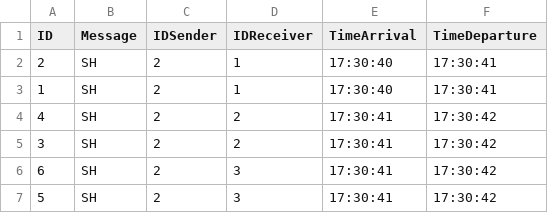
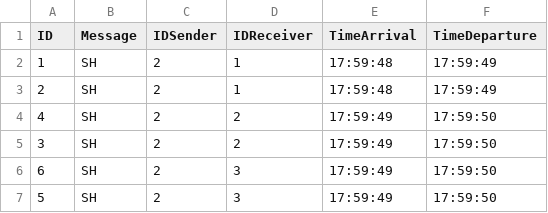
Before and after one commit to MarcoCastelli4/Sistemi-Operativi, a CSV file: OutputFiles/F6.csv, drawn as a sheet.

```diff
--- a/OutputFiles/F6.csv
+++ b/OutputFiles/F6.csv
@@ -1,7 +1,7 @@
 ID;Message;IDSender;IDReceiver;TimeArrival;TimeDeparture
-2;SH;2;1;17:30:40;17:30:41;
-1;SH;2;1;17:30:40;17:30:41;
-4;SH;2;2;17:30:41;17:30:42;
-3;SH;2;2;17:30:41;17:30:42;
-6;SH;2;3;17:30:41;17:30:42;
-5;SH;2;3;17:30:41;17:30:42;
+1;SH;2;1;17:59:48;17:59:49;
+2;SH;2;1;17:59:48;17:59:49;
+4;SH;2;2;17:59:49;17:59:50;
+3;SH;2;2;17:59:49;17:59:50;
+6;SH;2;3;17:59:49;17:59:50;
+5;SH;2;3;17:59:49;17:59:50;
```
Also changed, not shown: OutputFiles/F1.csv, OutputFiles/F10.csv, 18 other files.
